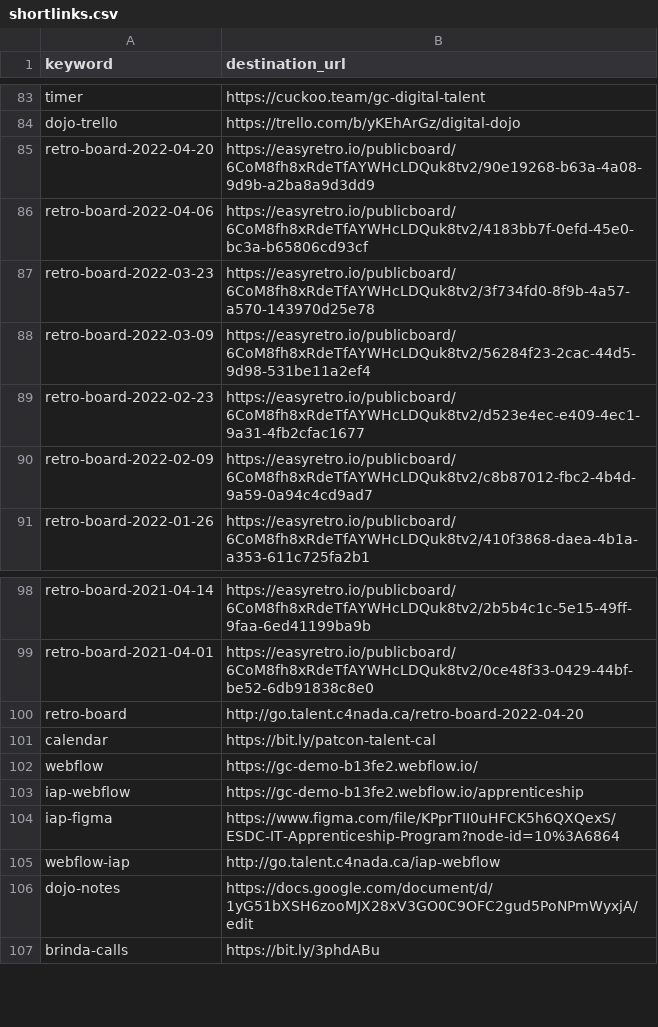
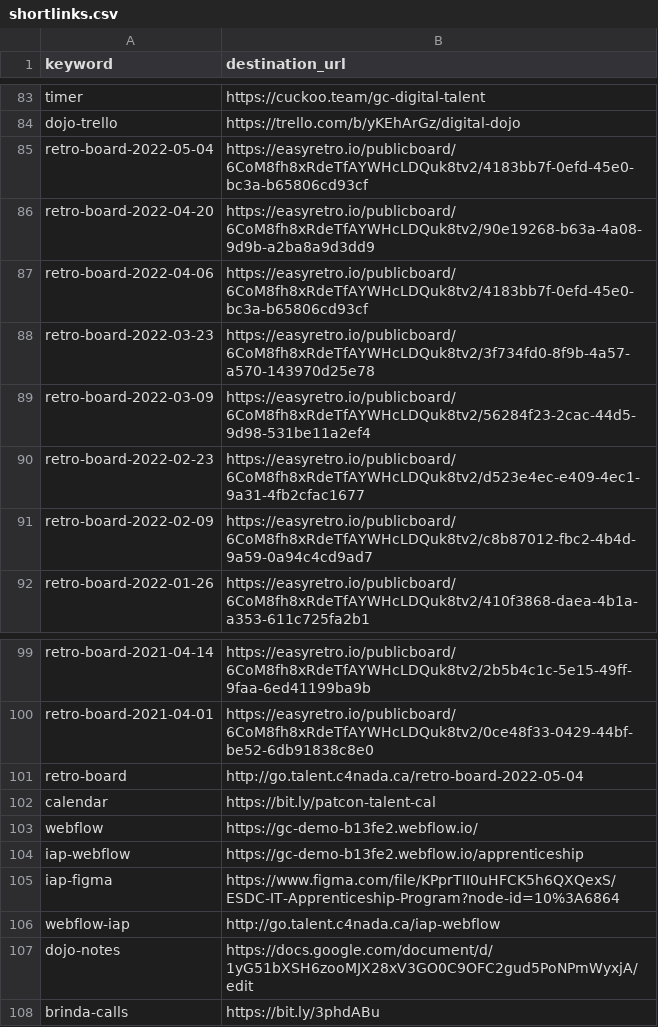
Before and after one commit to tristan-orourke/go.talent.c4nada.ca, a CSV file: shortlinks.csv, drawn as a sheet; only a part is shown, gaps mark what is left out.

Commit message:
Added new /retro-board link

```diff
--- a/shortlinks.csv
+++ b/shortlinks.csv
@@ -84,2 +84,3 @@ timer,https://cuckoo.team/gc-digital-talent
 dojo-trello,https://trello.com/b/yKEhArGz/digital-dojo
+retro-board-2022-05-04,https://easyretro.io/publicboard/6CoM8fh8xRdeTfAYWHcLDQuk8tv2/4183bb7f-0efd-45e0-bc3a-b65806cd93cf
 retro-board-2022-04-20,https://easyretro.io/publicboard/6CoM8fh8xRdeTfAYWHcLDQuk8tv2/90e19268-b63a-4a08-9d9b-a2ba8a9d3dd9
@@ -99,3 +100,3 @@ retro-board-2021-04-14,https://easyretro.io/publicboard/6CoM8fh8xRdeTfAYWHcLDQuk
 retro-board-2021-04-01,https://easyretro.io/publicboard/6CoM8fh8xRdeTfAYWHcLDQuk8tv2/0ce48f33-0429-44bf-be52-6db91838c8e0
-retro-board,http://go.talent.c4nada.ca/retro-board-2022-04-20
+retro-board,http://go.talent.c4nada.ca/retro-board-2022-05-04
 calendar,https://bit.ly/patcon-talent-cal
```
